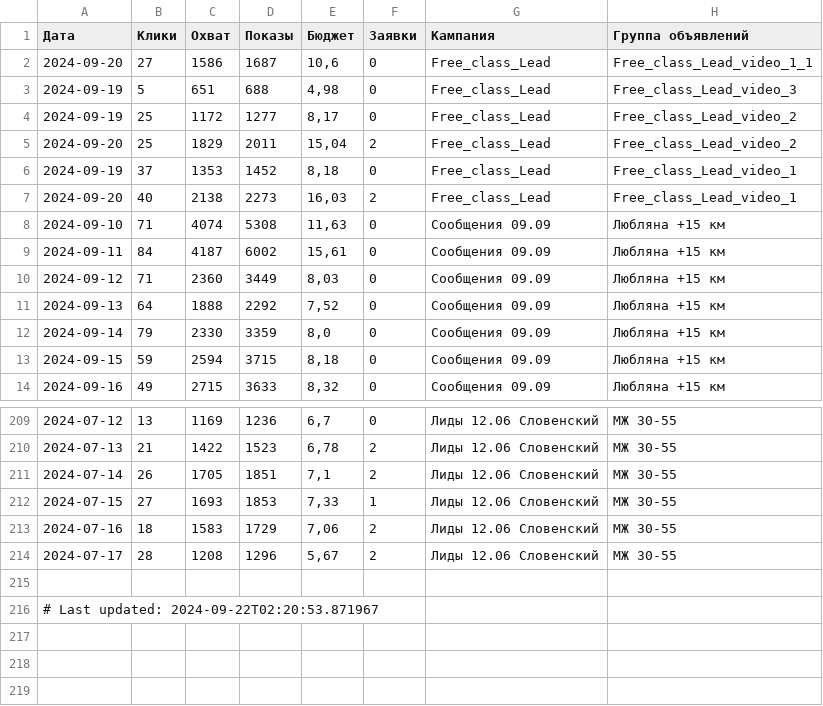
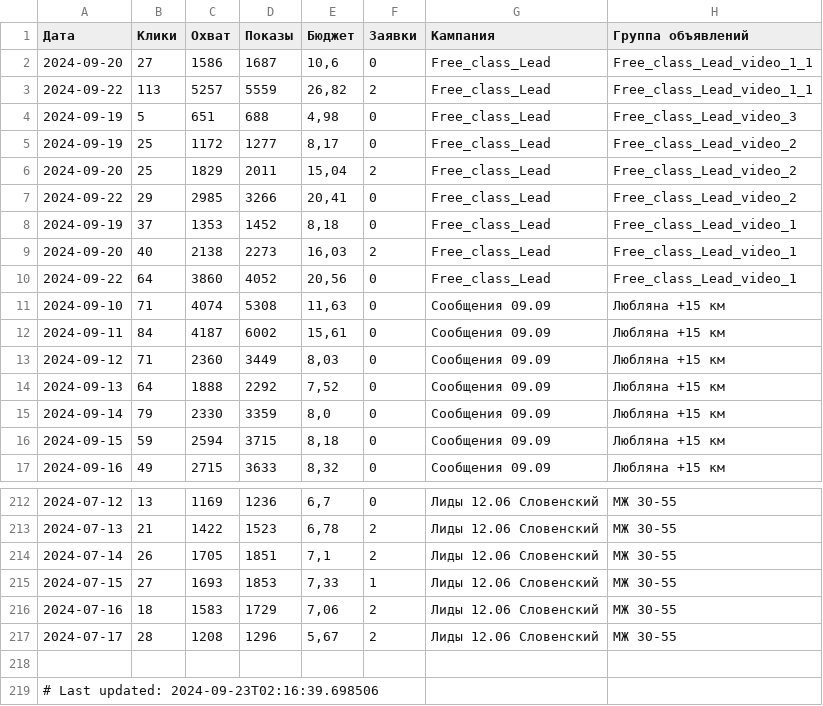
Before and after one commit to user1177-ux/KO_target_meta_data, a CSV file: facebook_adsets_data.csv, drawn as a sheet; only a part is shown, gaps mark what is left out.

```diff
--- a/facebook_adsets_data.csv
+++ b/facebook_adsets_data.csv
@@ -2,2 +2,3 @@
 2024-09-20,27,1586,1687,"10,6",0,Free_class_Lead,Free_class_Lead_video_1_1
+2024-09-22,113,5257,5559,"26,82",2,Free_class_Lead,Free_class_Lead_video_1_1
 2024-09-19,5,651,688,"4,98",0,Free_class_Lead,Free_class_Lead_video_3
@@ -5,4 +6,6 @@
 2024-09-20,25,1829,2011,"15,04",2,Free_class_Lead,Free_class_Lead_video_2
+2024-09-22,29,2985,3266,"20,41",0,Free_class_Lead,Free_class_Lead_video_2
 2024-09-19,37,1353,1452,"8,18",0,Free_class_Lead,Free_class_Lead_video_1
 2024-09-20,40,2138,2273,"16,03",2,Free_class_Lead,Free_class_Lead_video_1
+2024-09-22,64,3860,4052,"20,56",0,Free_class_Lead,Free_class_Lead_video_1
 2024-09-10,71,4074,5308,"11,63",0,Сообщения 09.09,Любляна +15 км
@@ -215,2 +218,2 @@
 
-# Last updated: 2024-09-22T02:20:53.871967
+# Last updated: 2024-09-23T02:16:39.698506
```
Also changed, not shown: facebook_ads_data_leads_1_year.csv, facebook_ads_data_leads_7_days.csv.
